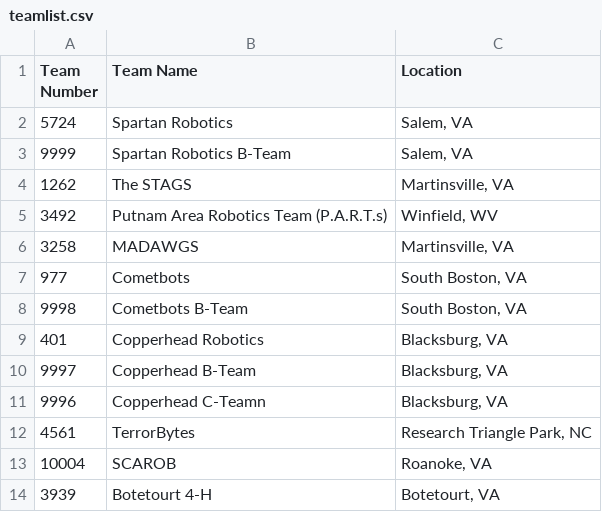
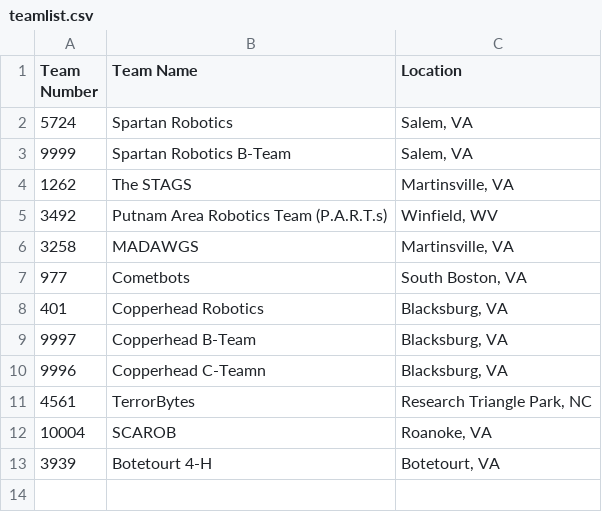
Before and after one commit to 5724-SpartanRobotics/5724-SpartanRobotics.github.io, a CSV file: _data/brb/teamlist.csv, drawn as a sheet; the diff names each change by its address in the sheet, - before the commit and + after, or states it on an @@ line.

Commit message:
Remove cometbots B-Team
The cometbots had to cancel their b-team registration.

```diff
--- a/_data/brb/teamlist.csv
+++ b/_data/brb/teamlist.csv
-row 8: 9998 | Cometbots B-Team | South Boston, VA
```
